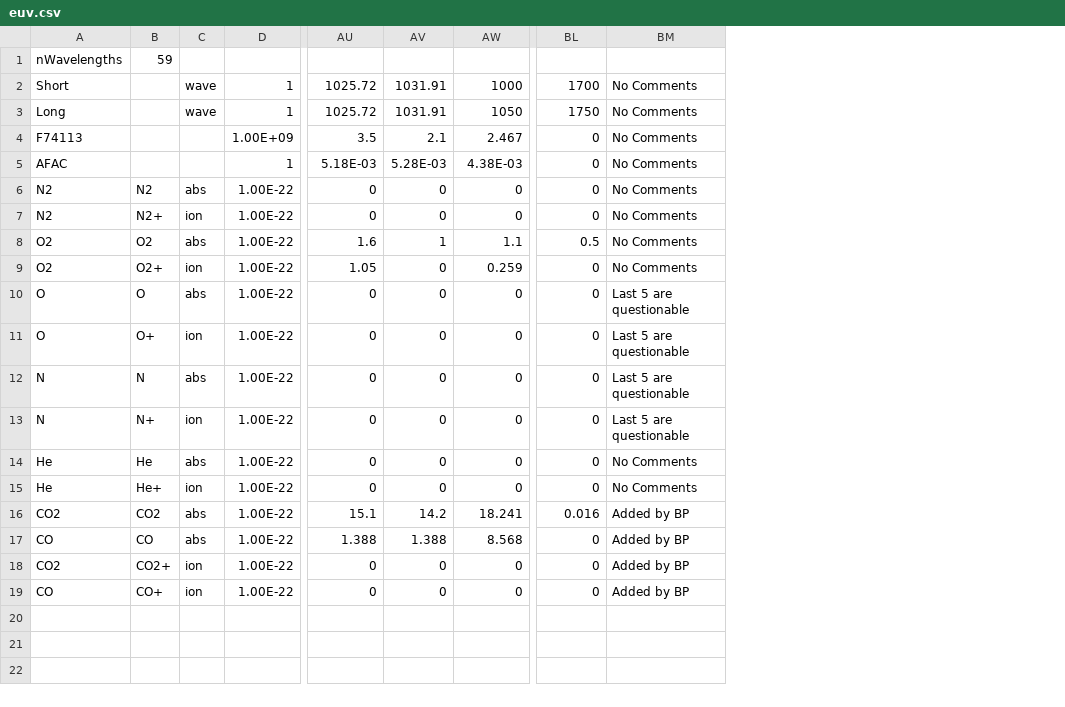
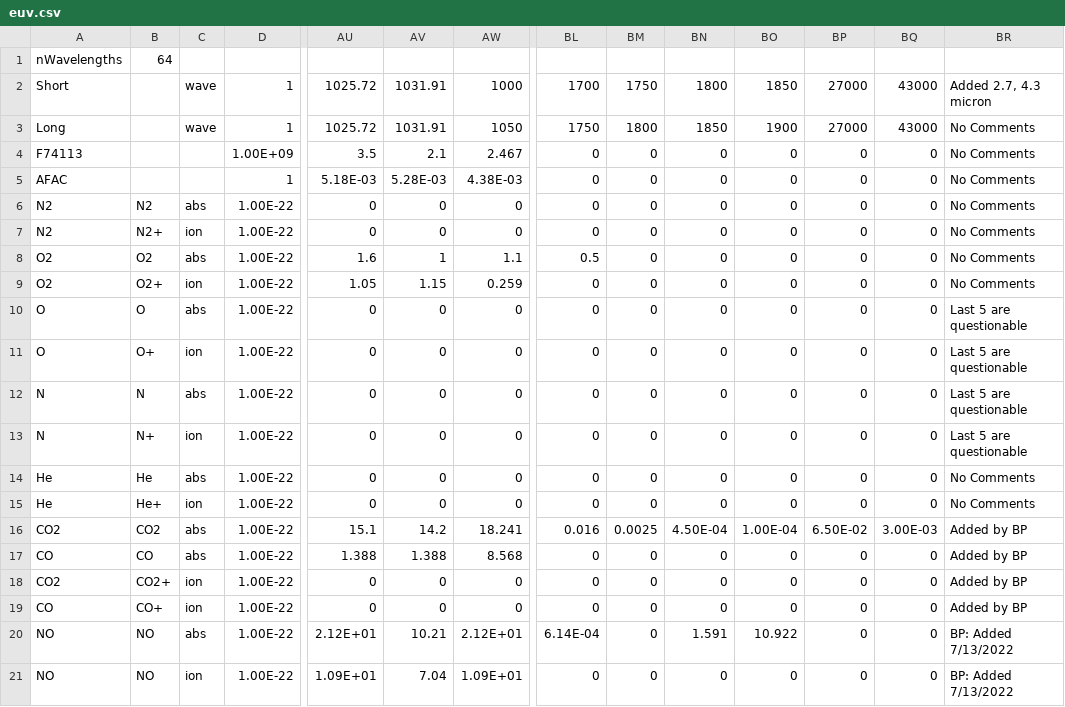
Before and after one commit to aaronjridley/GITM, a CSV file: srcData/euv.csv, drawn as a sheet; only a part is shown, gaps mark what is left out; addresses are those after the commit; rows hold the shown columns only; the diff names each change by its address in the sheet, - before the commit and + after, or states it on an @@ line.

```diff
--- a/srcData/euv.csv
+++ b/srcData/euv.csv
+column BM, rows 2-19: 1750 | 1800 | 0 | 0 | 0 | 0 | 0 | 0 | 0 | 0 | 0 | 0 | 0 | 0 | 0.0025 | 0 | 0 | 0
+column BN, rows 2-19: 1800 | 1850 | 0 | 0 | 0 | 0 | 0 | 0 | 0 | 0 | 0 | 0 | 0 | 0 | 4.50E-04 | 0 | 0 | 0
+column BO, rows 2-19: 1850 | 1900 | 0 | 0 | 0 | 0 | 0 | 0 | 0 | 0 | 0 | 0 | 0 | 0 | 1.00E-04 | 0 | 0 | 0
+column BP, rows 2-19: 27000 | 27000 | 0 | 0 | 0 | 0 | 0 | 0 | 0 | 0 | 0 | 0 | 0 | 0 | 6.50E-02 | 0 | 0 | 0
+column BQ, rows 2-19: 43000 | 43000 | 0 | 0 | 0 | 0 | 0 | 0 | 0 | 0 | 0 | 0 | 0 | 0 | 3.00E-03 | 0 | 0 | 0
-B1: 59
+B1: 64
-BR2: No Comments
+BR2: Added 2.7, 4.3 micron
-AV9: 0
+AV9: 1.15
+row 20: NO | NO | abs | 1.00E-22 | 2.12E+01 | 10.21 | 2.12E+01 | 6.14E-04 | 0 | 1.591 | 10.922 | 0 | 0 | BP: Added 7/13/2022
+row 21: NO | NO | ion | 1.00E-22 | 1.09E+01 | 7.04 | 1.09E+01 | 0 | 0 | 0 | 0 | 0 | 0 | BP: Added 7/13/2022
```
Also changed, not shown: 18 other files.
